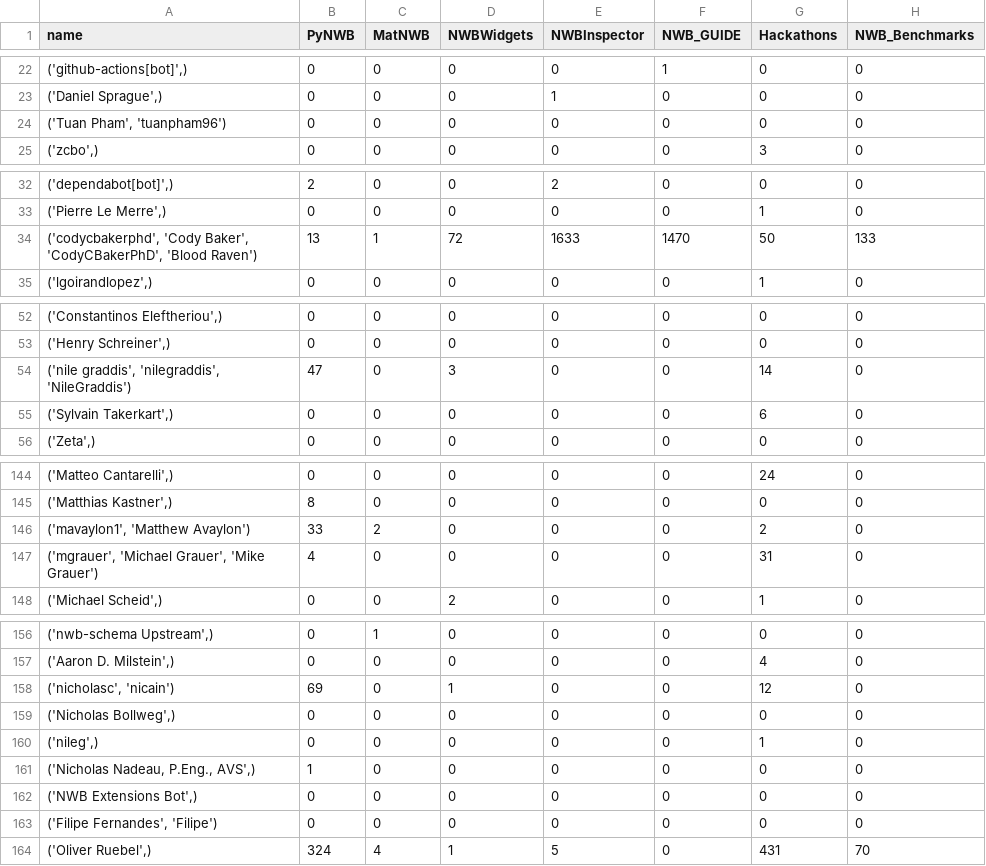
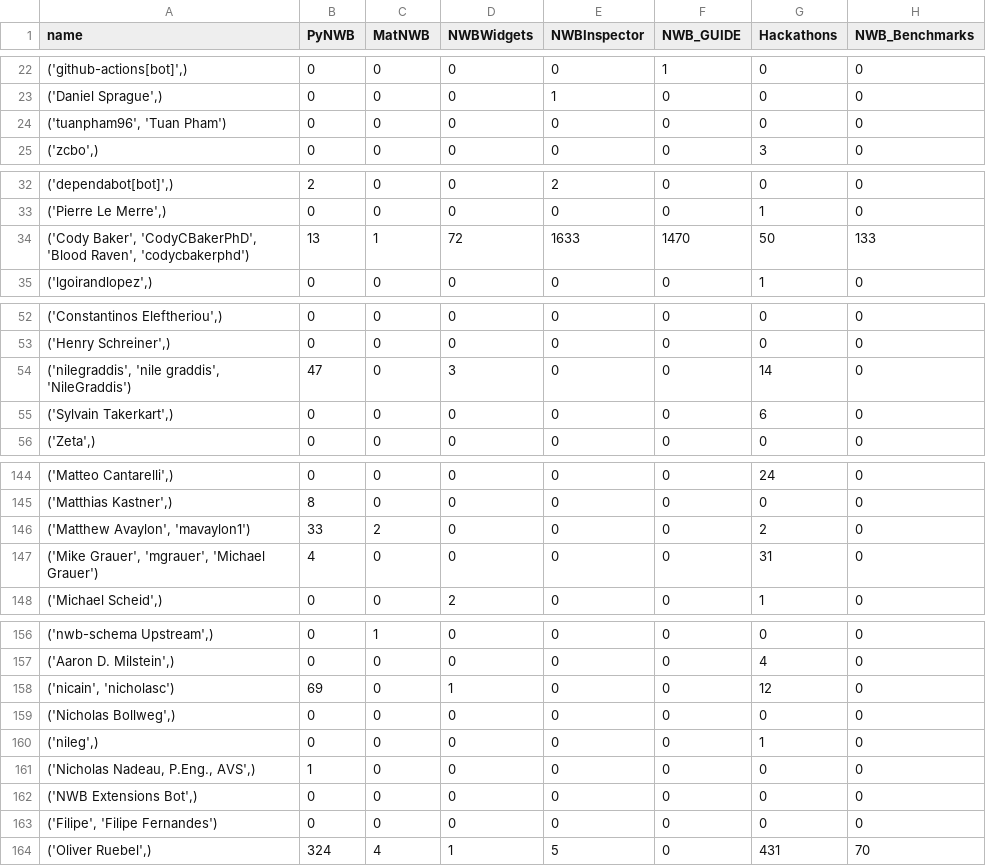
Before and after one commit to NeurodataWithoutBorders/nwb-project-analytics, a TSV file: data/contributors.tsv, drawn as a sheet; only a part is shown, gaps mark what is left out; the diff covers the shown part only; the diff names each change by its address in the sheet, - before the commit and + after, or states it on an @@ line.

```diff
--- a/data/contributors.tsv
+++ b/data/contributors.tsv
-A24 (name): ('Tuan Pham', 'tuanpham96')
+A24 (name): ('tuanpham96', 'Tuan Pham')
-A34 (name): ('codycbakerphd', 'Cody Baker', 'CodyCBakerPhD', 'Blood Raven')
+A34 (name): ('Cody Baker', 'CodyCBakerPhD', 'Blood Raven', 'codycbakerphd')
-A54 (name): ('nile graddis', 'nilegraddis', 'NileGraddis')
+A54 (name): ('nilegraddis', 'nile graddis', 'NileGraddis')
-A146 (name): ('mavaylon1', 'Matthew Avaylon')
+A146 (name): ('Matthew Avaylon', 'mavaylon1')
-A147 (name): ('mgrauer', 'Michael Grauer', 'Mike Grauer')
+A147 (name): ('Mike Grauer', 'mgrauer', 'Michael Grauer')
-A158 (name): ('nicholasc', 'nicain')
+A158 (name): ('nicain', 'nicholasc')
-A163 (name): ('Filipe Fernandes', 'Filipe')
+A163 (name): ('Filipe', 'Filipe Fernandes')
```
Also changed, not shown: 12 edited cells elsewhere in this file, 2 other files.
